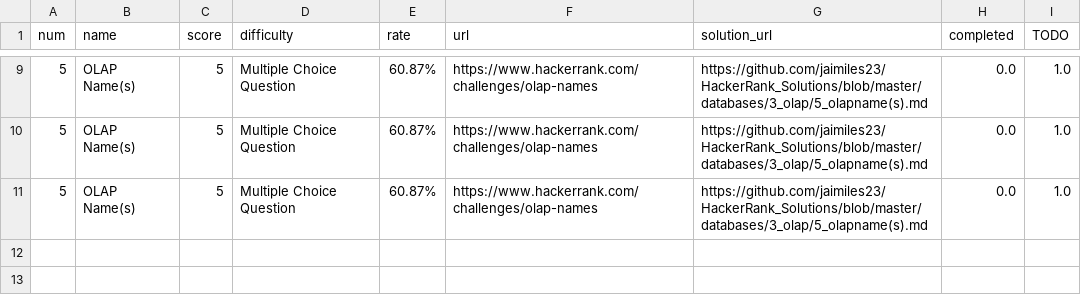
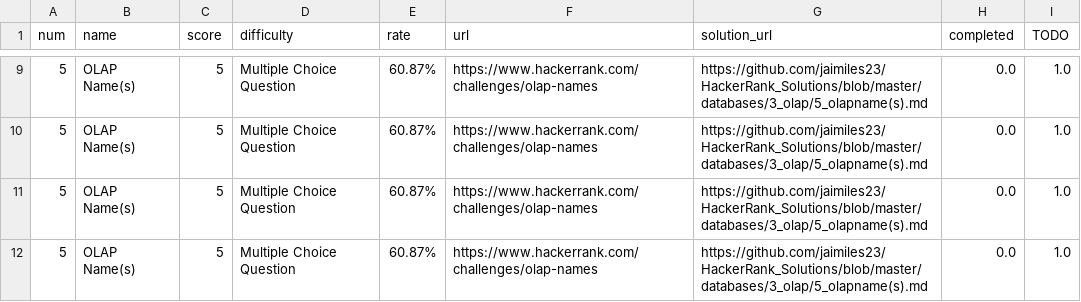
Before and after one commit to jaimiles23/HackerRank_Solutions, a CSV file: databases/3_olap/olap_info.csv, drawn as a sheet; only a part is shown, gaps mark what is left out; the diff names each change by its address in the sheet, - before the commit and + after, or states it on an @@ line.

```diff
--- a/databases/3_olap/olap_info.csv
+++ b/databases/3_olap/olap_info.csv
+row 12: 5 | OLAP Name(s) | 5 | Multiple Choice Question | 60.87% | https://www.hackerrank.com/challenges/olap-names | https://github.com/jaimiles23/HackerRank_Solutions/blob/master/databases/3_olap/5_olapname(s).md | 0.0 | 1.0
```
Also changed, not shown: 9 other files.
